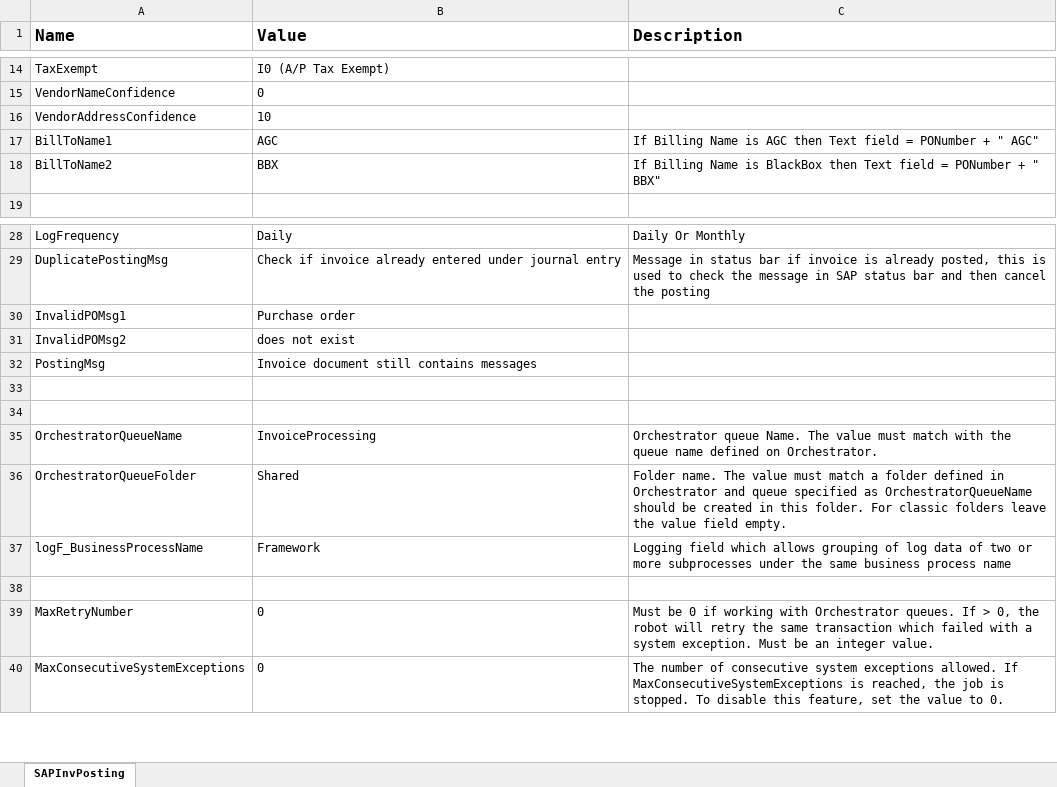
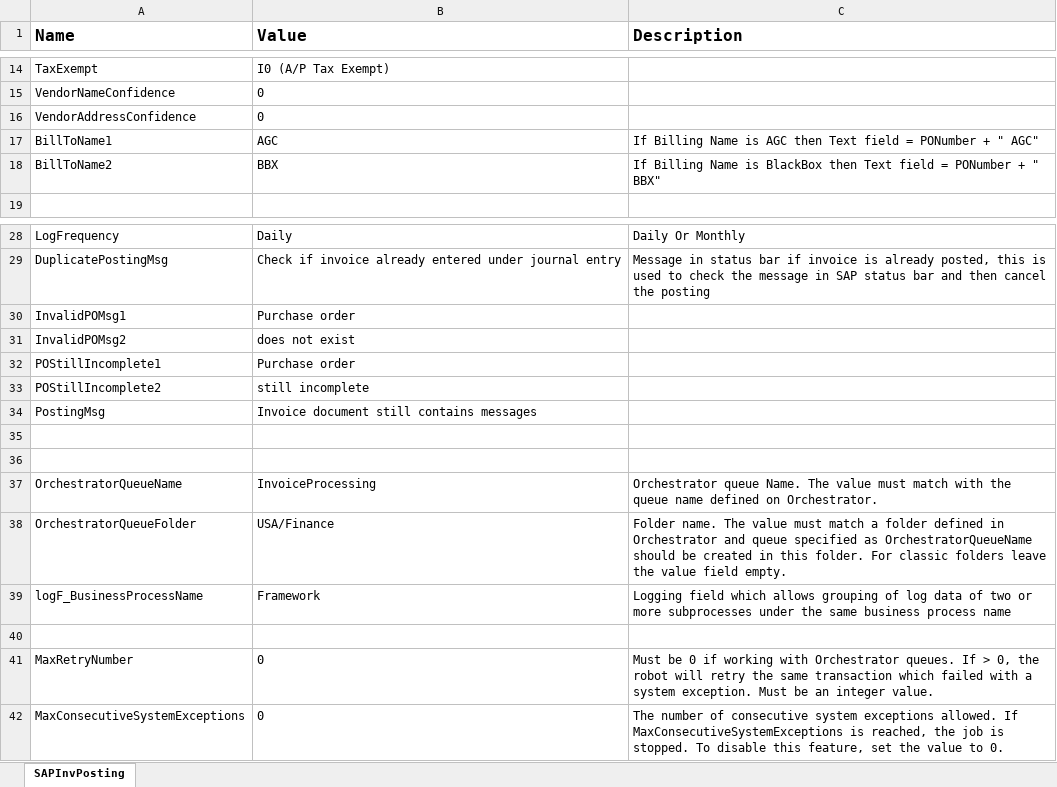
Before and after one commit to srushtisn/Automation, an Excel workbook: SAPInvPosting/Config_SAPInvPosting.xlsx, sheet SAPInvPosting, drawn as a sheet; only a part is shown, gaps mark what is left out; values as stored, in another font and other column widths than the file's, no borders; addresses are those after the commit; the diff covers the shown part only; the diff names each change by its address in the sheet, - before the commit and + after, or states it on an @@ line.

```diff
--- a/SAPInvPosting/Config_SAPInvPosting.xlsx (sheet SAPInvPosting)
+++ b/SAPInvPosting/Config_SAPInvPosting.xlsx (sheet SAPInvPosting)
-B16 (Value): 10
+B16 (Value): 0
+row 32: POStillIncomplete1 | Purchase order
+row 33: POStillIncomplete2 | still incomplete
-B38 (Value): Shared
+B38 (Value): USA/Finance
```
Also changed, not shown: 16 removed rows elsewhere in this sheet.
